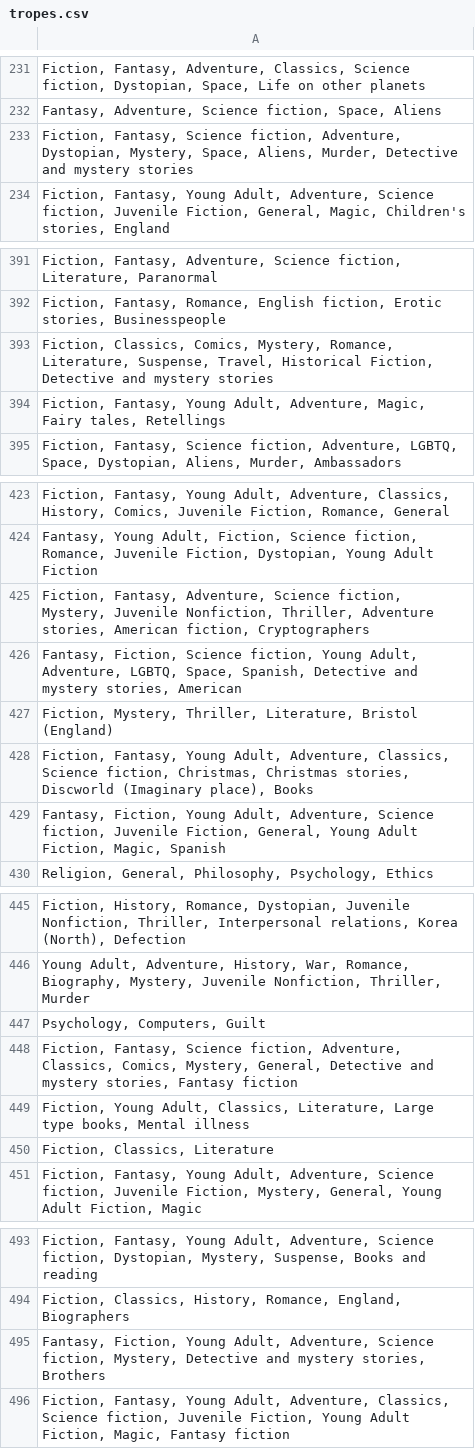
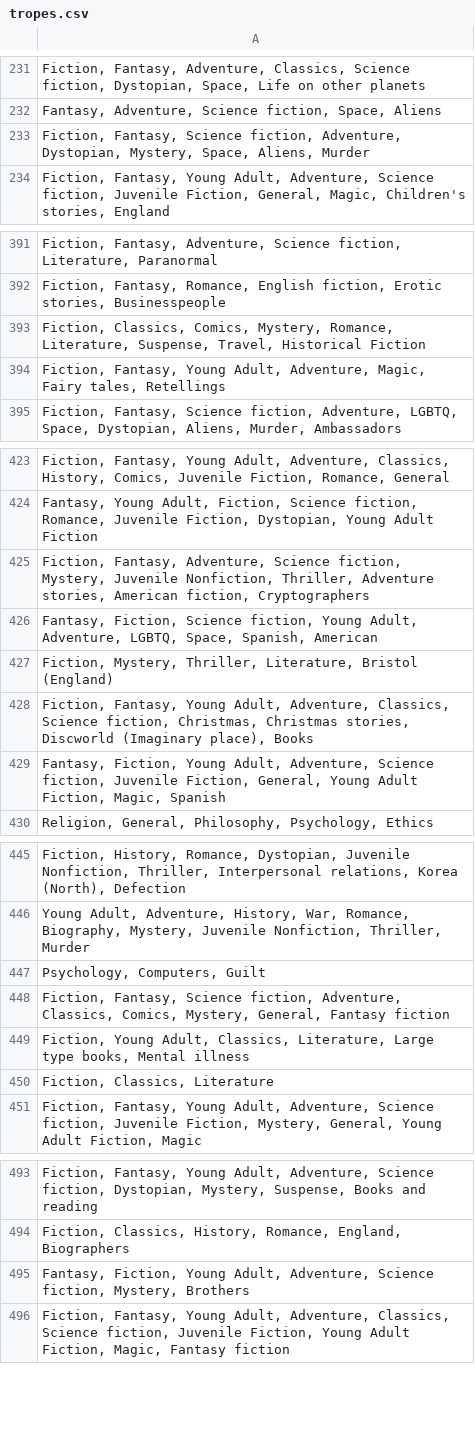
Before and after one commit to ritukanchi/Book_recommendation_system, a CSV file: experiment/tropes.csv, drawn as a sheet; only a part is shown, gaps mark what is left out; the diff covers the shown part only; the diff names each change by its address in the sheet, - before the commit and + after, or states it on an @@ line.

```diff
--- a/experiment/tropes.csv
+++ b/experiment/tropes.csv
-A233: …Space, Aliens, Murder, Detective and mystery stories
+A233: …Space, Aliens, Murder
-A393: …Travel, Historical Fiction, Detective and mystery stories
+A393: …Travel, Historical Fiction
-A426: …Space, Spanish, Detective and mystery stories, American
+A426: …Space, Spanish, American
-A448: …Mystery, General, Detective and mystery stories, Fantasy fiction
+A448: …Mystery, General, Fantasy fiction
-A495: …fiction, Mystery, Detective and mystery stories, Brothers
+A495: …fiction, Mystery, Brothers
```
Also changed, not shown: 1 added row and 9 edited cells elsewhere in this file, experiment/genre_tags.csv, experiment/tropes_refined.csv, 6 other files.
